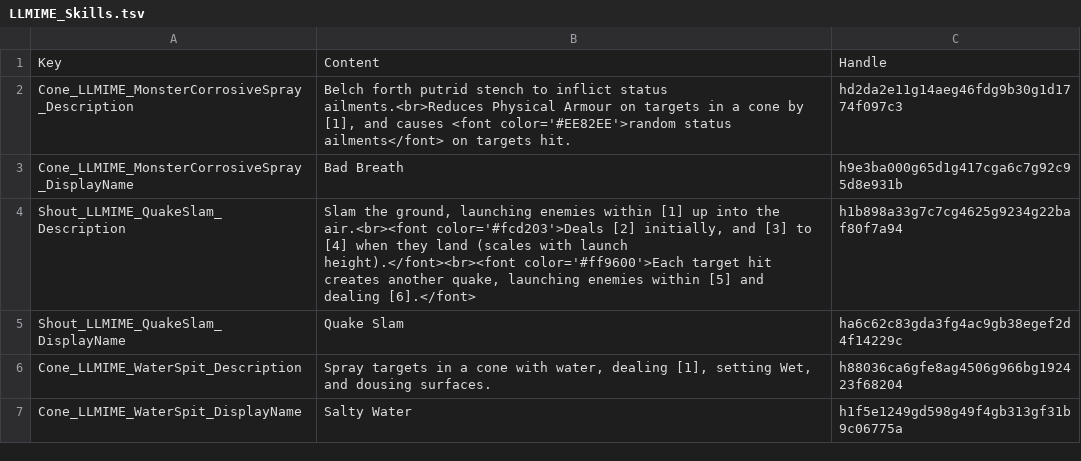
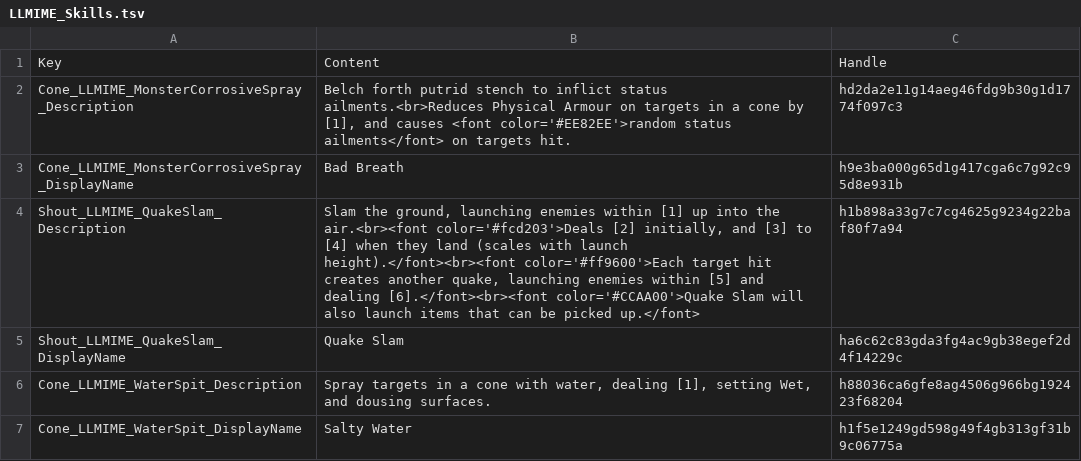
Before and after one commit to LaughingLeader-DOS2-Mods/Mimicry, a TSV file: Localization_LocalKeys/LLMIME_Skills.tsv, drawn as a sheet; only a part is shown.

Commit message:
Let Quake Slam launch any item that can be picked up

```diff
--- a/Localization_LocalKeys/LLMIME_Skills.tsv
+++ b/Localization_LocalKeys/LLMIME_Skills.tsv
@@ -3,3 +3,3 @@ Cone_LLMIME_MonsterCorrosiveSpray_Description	Belch forth putrid stench to infli
 Cone_LLMIME_MonsterCorrosiveSpray_DisplayName	Bad Breath	h9e3ba000g65d1g417cga6c7g92c95d8e931b
-Shout_LLMIME_QuakeSlam_Description	Slam the ground, launching enemies within [1] up into the air.<br><font color='#fcd203'>Deals [2] initially, and [3] to [4] when they land (scales with launch height).</font><br><font color='#ff9600'>Each target hit creates another quake, launching enemies within [5] and dealing [6].</font>	h1b898a33g7c7cg4625g9234g22baf80f7a94
+Shout_LLMIME_QuakeSlam_Description	Slam the ground, launching enemies within [1] up into the air.<br><font color='#fcd203'>Deals [2] initially, and [3] to [4] when they land (scales with launch height).</font><br><font color='#ff9600'>Each target hit creates another quake, launching enemies within [5] and dealing [6].</font><br><font color='#CCAA00'>Quake Slam will also launch items that can be picked up.</font>	h1b898a33g7c7cg4625g9234g22baf80f7a94
 Shout_LLMIME_QuakeSlam_DisplayName	Quake Slam	ha6c62c83gda3fg4ac9gb38egef2d4f14229c
```
Also changed, not shown: 14 other files.
